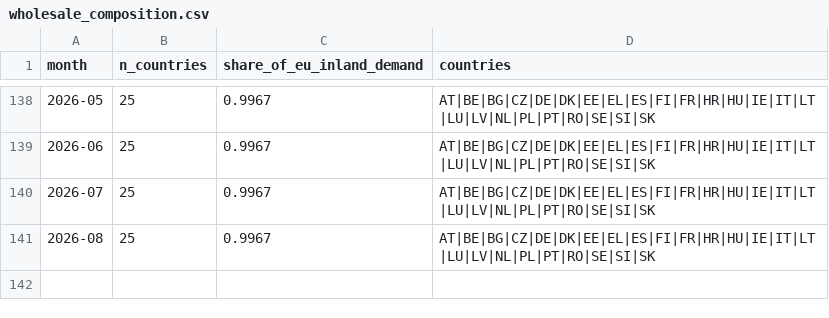
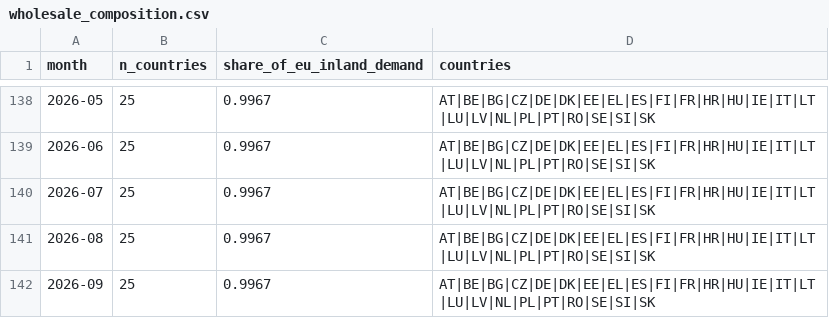
Before and after one commit to Bladetrain3r/Four-Corners-Index, a CSV file: data/index/wholesale_composition.csv, drawn as a sheet; only a part is shown, gaps mark what is left out; the diff names each change by its address in the sheet, - before the commit and + after, or states it on an @@ line.

```diff
--- a/data/index/wholesale_composition.csv
+++ b/data/index/wholesale_composition.csv
+row 142: 2026-09 | 25 | 0.9967 | AT|BE|BG|CZ|DE|DK|EE|EL|ES|FI|FR|HR|HU|IE|IT|LT|LU|LV|NL|PL|PT|RO|SE|SI|SK
```
Also changed, not shown: data/index/region_prices.csv, data/index/retail.csv, 12 other files.
